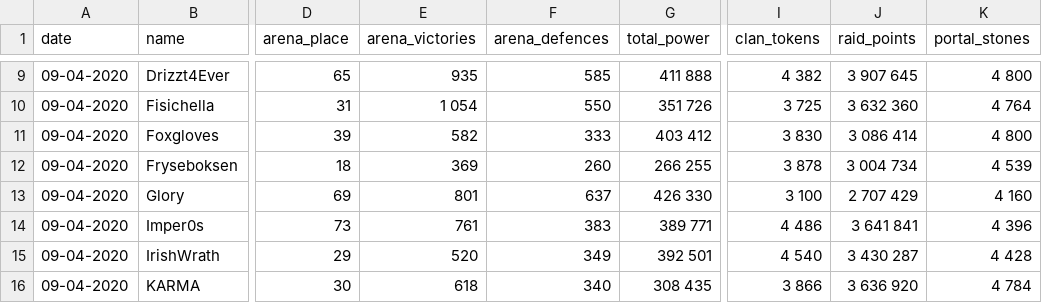
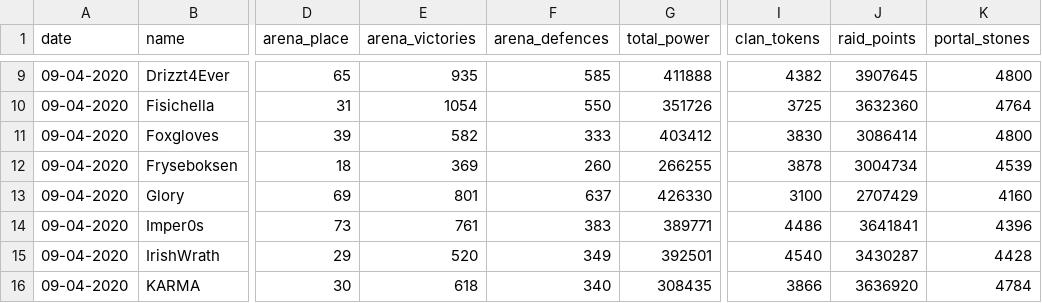
Before and after one commit to DarioSarra/AOM.jl, a CSV file: stats/Stats 9-Apr-20.csv, drawn as a sheet; only a part is shown, gaps mark what is left out; the diff covers the shown part only; the diff names each change by its address in the sheet, - before the commit and + after, or states it on an @@ line.

```diff
--- a/stats/Stats 9-Apr-20.csv
+++ b/stats/Stats 9-Apr-20.csv
-G9 (total_power): 411 888
+G9 (total_power): 411888
-I9 (clan_tokens): 4 382
+I9 (clan_tokens): 4382
-J9 (raid_points): 3 907 645
+J9 (raid_points): 3907645
-K9 (portal_stones): 4 800
+K9 (portal_stones): 4800
-E10 (arena_victories): 1 054
+E10 (arena_victories): 1054
-G10 (total_power): 351 726
+G10 (total_power): 351726
-I10 (clan_tokens): 3 725
+I10 (clan_tokens): 3725
-J10 (raid_points): 3 632 360
+J10 (raid_points): 3632360
-K10 (portal_stones): 4 764
+K10 (portal_stones): 4764
-G11 (total_power): 403 412
+G11 (total_power): 403412
-I11 (clan_tokens): 3 830
+I11 (clan_tokens): 3830
-J11 (raid_points): 3 086 414
+J11 (raid_points): 3086414
-K11 (portal_stones): 4 800
+K11 (portal_stones): 4800
-G12 (total_power): 266 255
+G12 (total_power): 266255
-I12 (clan_tokens): 3 878
+I12 (clan_tokens): 3878
-J12 (raid_points): 3 004 734
+J12 (raid_points): 3004734
-K12 (portal_stones): 4 539
+K12 (portal_stones): 4539
-G13 (total_power): 426 330
+G13 (total_power): 426330
-I13 (clan_tokens): 3 100
+I13 (clan_tokens): 3100
-J13 (raid_points): 2 707 429
+J13 (raid_points): 2707429
-K13 (portal_stones): 4 160
+K13 (portal_stones): 4160
-G14 (total_power): 389 771
+G14 (total_power): 389771
-I14 (clan_tokens): 4 486
+I14 (clan_tokens): 4486
-J14 (raid_points): 3 641 841
+J14 (raid_points): 3641841
-K14 (portal_stones): 4 396
+K14 (portal_stones): 4396
-G15 (total_power): 392 501
+G15 (total_power): 392501
-I15 (clan_tokens): 4 540
+I15 (clan_tokens): 4540
-J15 (raid_points): 3 430 287
+J15 (raid_points): 3430287
-K15 (portal_stones): 4 428
+K15 (portal_stones): 4428
-G16 (total_power): 308 435
+G16 (total_power): 308435
-I16 (clan_tokens): 3 866
+I16 (clan_tokens): 3866
-J16 (raid_points): 3 636 920
+J16 (raid_points): 3636920
-K16 (portal_stones): 4 784
+K16 (portal_stones): 4784
```
Also changed, not shown: 90 edited cells elsewhere in this file, stats/Stats 18-Apr-20.csv, 5 other files.
